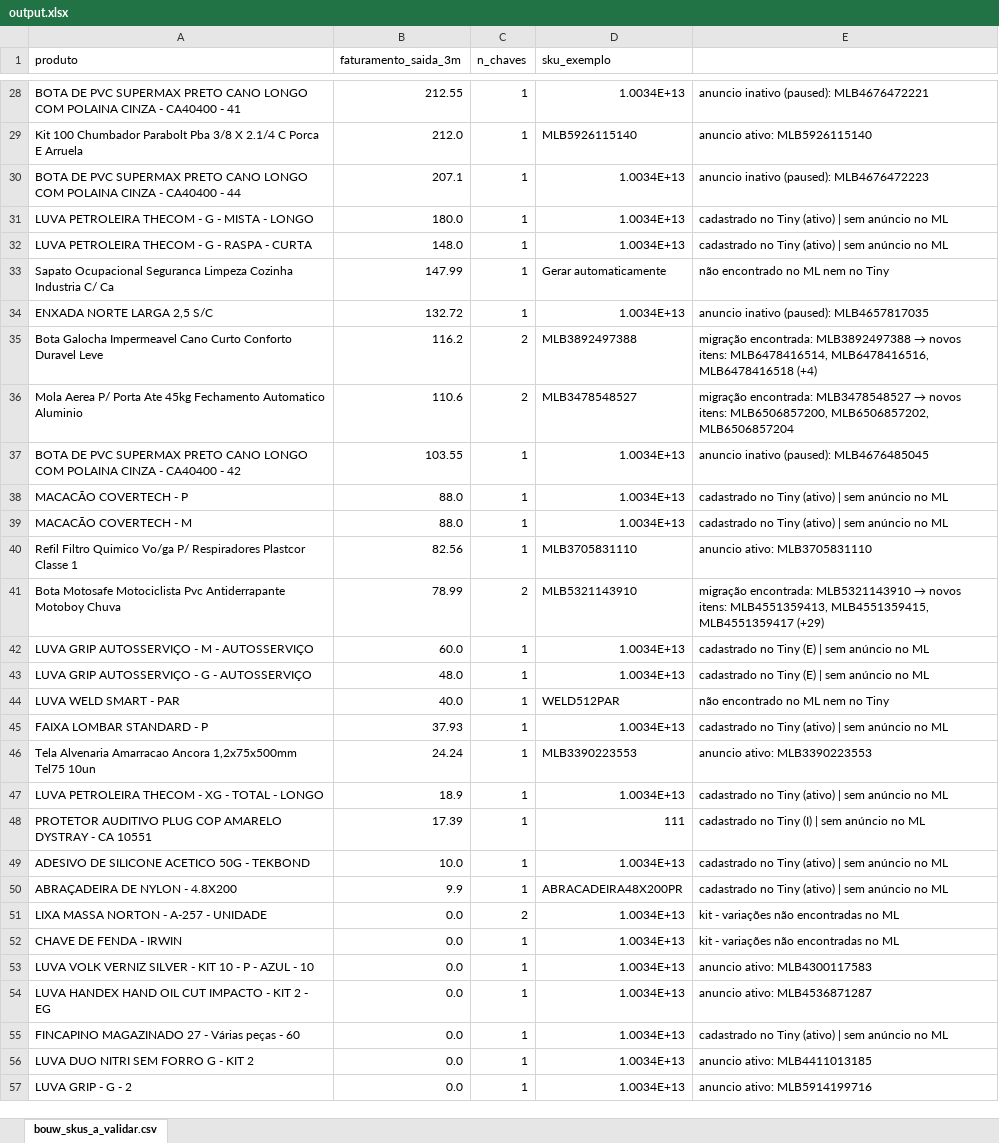
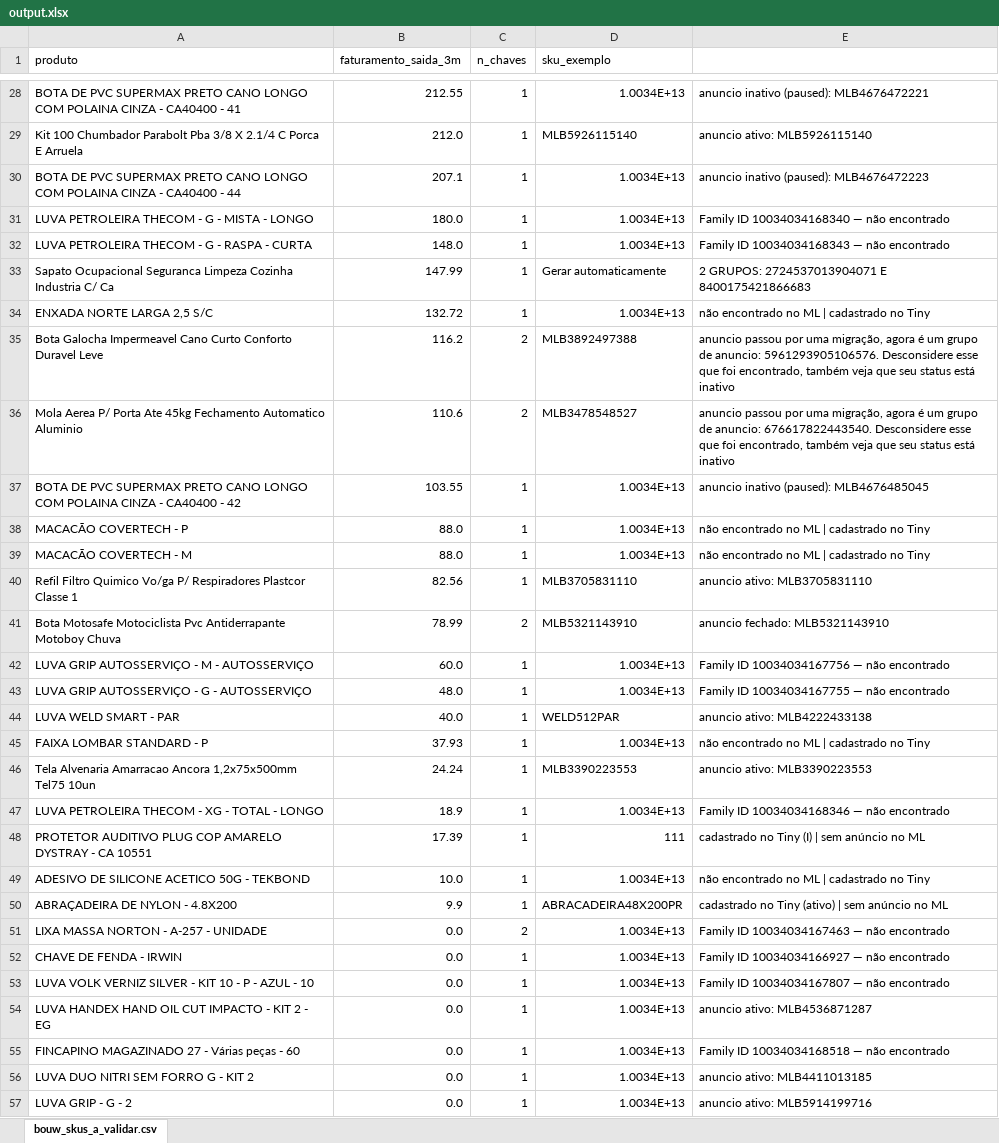
Before and after one commit to iagpg/Projeto_B, an Excel workbook: output/output.xlsx, sheet bouw_skus_a_validar.csv, drawn as a sheet; only a part is shown, gaps mark what is left out; values as stored, in another font and other column widths than the file's, no cell formats; the diff covers the shown part only; the diff names each change by its address in the sheet, - before the commit and + after, or states it on an @@ line.

```diff
--- a/output/output.xlsx (sheet bouw_skus_a_validar.csv)
+++ b/output/output.xlsx (sheet bouw_skus_a_validar.csv)
-E31: cadastrado no Tiny (ativo) | sem anúncio no ML
+E31: Family ID 10034034168340 — não encontrado
-E32: cadastrado no Tiny (ativo) | sem anúncio no ML
+E32: Family ID 10034034168343 — não encontrado
-E33: não encontrado no ML nem no Tiny
+E33: 2 GRUPOS: 2724537013904071 E 8400175421866683
-E34: anuncio inativo (paused): MLB4657817035
+E34: não encontrado no ML | cadastrado no Tiny
@@ E35: migração encontrada: MLB3892497388 → novos itens: MLB6478416514, MLB6478416516, MLB6478416518 (+4) → anuncio passou por uma migração, agora é um grupo de anuncio: 5961293905106576. Desconsidere esse que foi encontrado, também veja que seu status está inativo @@
@@ E36: migração encontrada: MLB3478548527 → novos itens: MLB6506857200, MLB6506857202, MLB6506857204 → anuncio passou por uma migração, agora é um grupo de anuncio: 676617822443540. Desconsidere esse que foi encontrado, também veja que seu status está inativo @@
-E38:E39: cadastrado no Tiny (ativo) | sem anúncio no ML
+E38:E39: não encontrado no ML | cadastrado no Tiny
@@ E41: migração encontrada: MLB5321143910 → novos itens: MLB4551359413, MLB4551359415, MLB4551359417 (+29) → anuncio fechado: MLB5321143910 @@
-E42: cadastrado no Tiny (E) | sem anúncio no ML
+E42: Family ID 10034034167756 — não encontrado
-E43: cadastrado no Tiny (E) | sem anúncio no ML
+E43: Family ID 10034034167755 — não encontrado
-E44: não encontrado no ML nem no Tiny
+E44: anuncio ativo: MLB4222433138
-E45: cadastrado no Tiny (ativo) | sem anúncio no ML
+E45: não encontrado no ML | cadastrado no Tiny
-E47: cadastrado no Tiny (ativo) | sem anúncio no ML
+E47: Family ID 10034034168346 — não encontrado
-E49: cadastrado no Tiny (ativo) | sem anúncio no ML
+E49: não encontrado no ML | cadastrado no Tiny
-E51: kit - variações não encontradas no ML
+E51: Family ID 10034034167463 — não encontrado
-E52: kit - variações não encontradas no ML
+E52: Family ID 10034034166927 — não encontrado
-E53: anuncio ativo: MLB4300117583
+E53: Family ID 10034034167807 — não encontrado
-E55: cadastrado no Tiny (ativo) | sem anúncio no ML
+E55: Family ID 10034034168518 — não encontrado
```
Also changed, not shown: 385 edited cells elsewhere in this sheet, cell formats, 6 other files.
